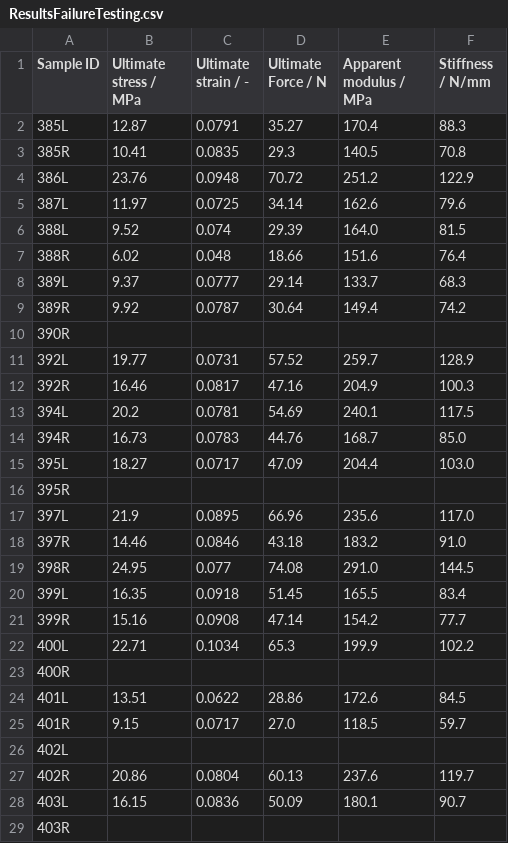
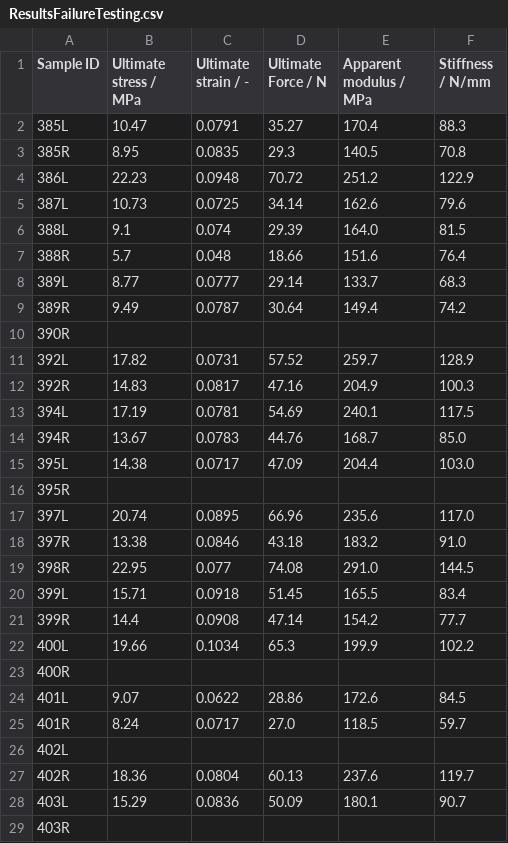
Before and after one commit to MathieuSm/FEMCOL, a CSV file: 04_Results/01_Demineralized/ResultsFailureTesting.csv, drawn as a sheet; only a part is shown; the diff covers the shown part only.

Commit message:
change ultimate stress calculation from min_area_wp (minimum bone area) to mean_area_wop (minimum apparent area -> mean total area)

```diff
--- a/04_Results/01_Demineralized/ResultsFailureTesting.csv
+++ b/04_Results/01_Demineralized/ResultsFailureTesting.csv
@@ -1,29 +1,29 @@
 Sample ID,Ultimate stress / MPa,Ultimate strain / -,Ultimate Force / N,Apparent modulus / MPa,Stiffness / N/mm
-385L,12.87,0.0791,35.27,170.4,88.3
-385R,10.41,0.0835,29.3,140.5,70.8
-386L,23.76,0.0948,70.72,251.2,122.9
-387L,11.97,0.0725,34.14,162.6,79.6
-388L,9.52,0.074,29.39,164.0,81.5
-388R,6.02,0.048,18.66,151.6,76.4
-389L,9.37,0.0777,29.14,133.7,68.3
-389R,9.92,0.0787,30.64,149.4,74.2
+385L,10.47,0.0791,35.27,170.4,88.3
+385R,8.95,0.0835,29.3,140.5,70.8
+386L,22.23,0.0948,70.72,251.2,122.9
+387L,10.73,0.0725,34.14,162.6,79.6
+388L,9.1,0.074,29.39,164.0,81.5
+388R,5.7,0.048,18.66,151.6,76.4
+389L,8.77,0.0777,29.14,133.7,68.3
+389R,9.49,0.0787,30.64,149.4,74.2
 390R,,,,,
-392L,19.77,0.0731,57.52,259.7,128.9
-392R,16.46,0.0817,47.16,204.9,100.3
-394L,20.2,0.0781,54.69,240.1,117.5
-394R,16.73,0.0783,44.76,168.7,85.0
-395L,18.27,0.0717,47.09,204.4,103.0
+392L,17.82,0.0731,57.52,259.7,128.9
+392R,14.83,0.0817,47.16,204.9,100.3
+394L,17.19,0.0781,54.69,240.1,117.5
+394R,13.67,0.0783,44.76,168.7,85.0
+395L,14.38,0.0717,47.09,204.4,103.0
 395R,,,,,
-397L,21.9,0.0895,66.96,235.6,117.0
-397R,14.46,0.0846,43.18,183.2,91.0
-398R,24.95,0.077,74.08,291.0,144.5
-399L,16.35,0.0918,51.45,165.5,83.4
-399R,15.16,0.0908,47.14,154.2,77.7
-400L,22.71,0.1034,65.3,199.9,102.2
+397L,20.74,0.0895,66.96,235.6,117.0
+397R,13.38,0.0846,43.18,183.2,91.0
+398R,22.95,0.077,74.08,291.0,144.5
+399L,15.71,0.0918,51.45,165.5,83.4
+399R,14.4,0.0908,47.14,154.2,77.7
+400L,19.66,0.1034,65.3,199.9,102.2
 400R,,,,,
-401L,13.51,0.0622,28.86,172.6,84.5
-401R,9.15,0.0717,27.0,118.5,59.7
+401L,9.07,0.0622,28.86,172.6,84.5
+401R,8.24,0.0717,27.0,118.5,59.7
 402L,,,,,
-402R,20.86,0.0804,60.13,237.6,119.7
-403L,16.15,0.0836,50.09,180.1,90.7
+402R,18.36,0.0804,60.13,237.6,119.7
+403L,15.29,0.0836,50.09,180.1,90.7
 403R,,,,,
```
Also changed, not shown: 11 edited cells elsewhere in this file, 35 other files.
